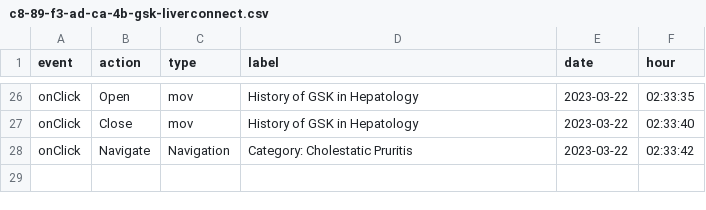
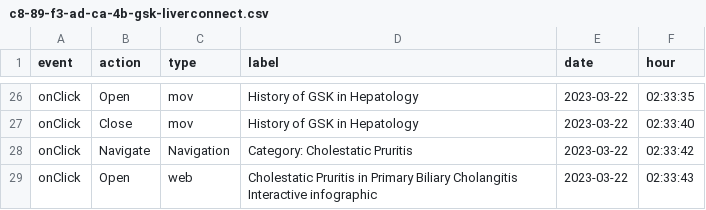
Before and after one commit to LidiaCana/gsk-test, a CSV file: c8-89-f3-ad-ca-4b-gsk-liverconnect.csv, drawn as a sheet; only a part is shown, gaps mark what is left out.

Commit message:
Initial commit

```diff
--- a/c8-89-f3-ad-ca-4b-gsk-liverconnect.csv
+++ b/c8-89-f3-ad-ca-4b-gsk-liverconnect.csv
@@ -28 +28,2 @@
 "onClick","Navigate","Navigation","Category: Cholestatic Pruritis","2023-03-22","02:33:42"
+"onClick","Open","web","Cholestatic Pruritis in Primary Biliary Cholangitis Interactive infographic","2023-03-22","02:33:43"
```
